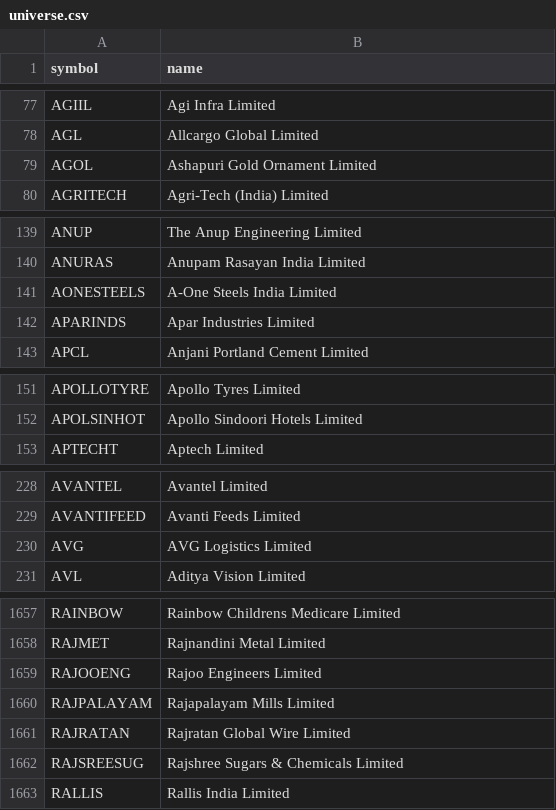
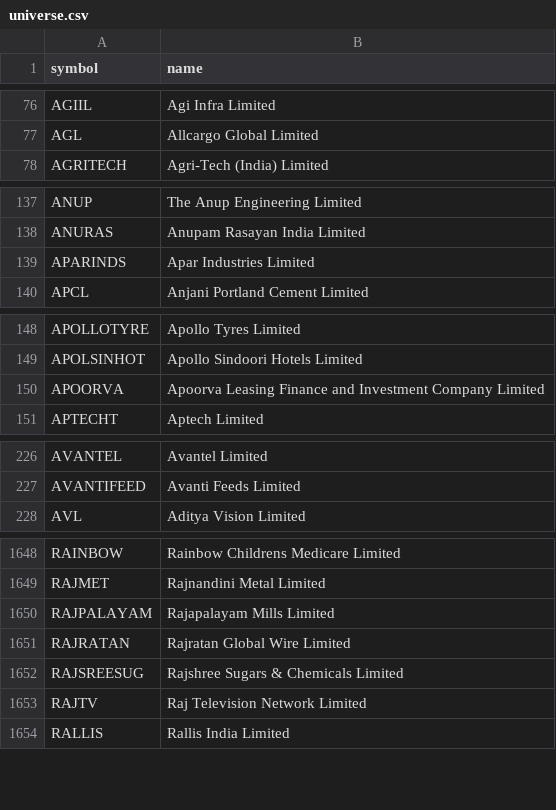
Before and after one commit to shisharay2468-sys/MOMENTUM-PF-ADVANCED, a CSV file: momentum-v2/universe.csv, drawn as a sheet; only a part is shown, gaps mark what is left out; removed rows and columns are numbered as before the commit, all else as after; the diff covers the shown part only; the diff names each change by its address in the sheet, - before the commit and + after, or states it on an @@ line.

```diff
--- a/momentum-v2/universe.csv
+++ b/momentum-v2/universe.csv
-row 79: AGOL | Ashapuri Gold Ornament Limited
-row 141: AONESTEELS | A-One Steels India Limited
+row 150: APOORVA | Apoorva Leasing Finance and Investment Company Limited
-row 230: AVG | AVG Logistics Limited
-row 1659: RAJOOENG | Rajoo Engineers Limited
+row 1653: RAJTV | Raj Television Network Limited
```
Also changed, not shown: 22 added rows and 27 removed rows elsewhere in this file, 5 other files.
